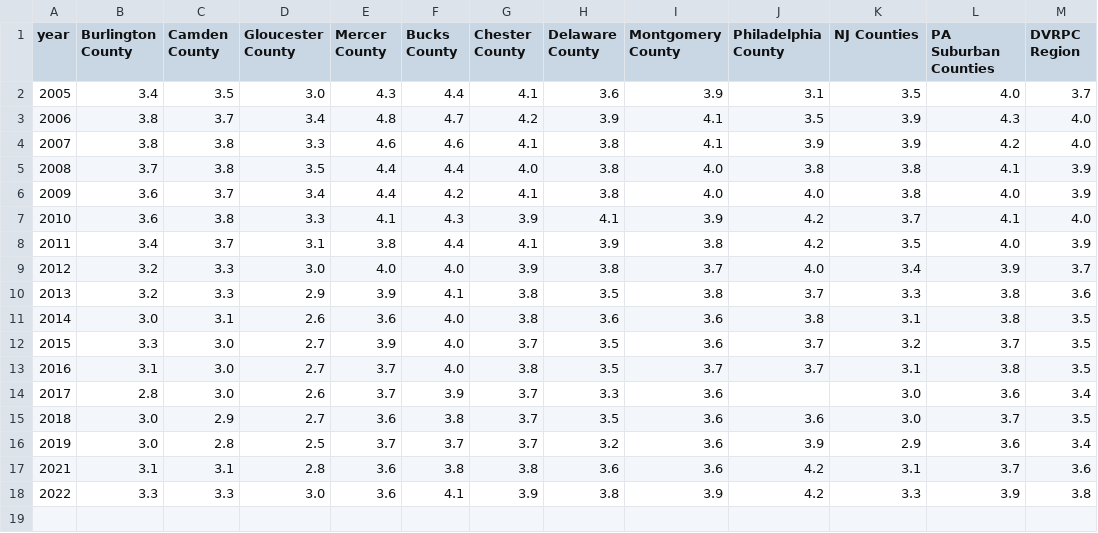
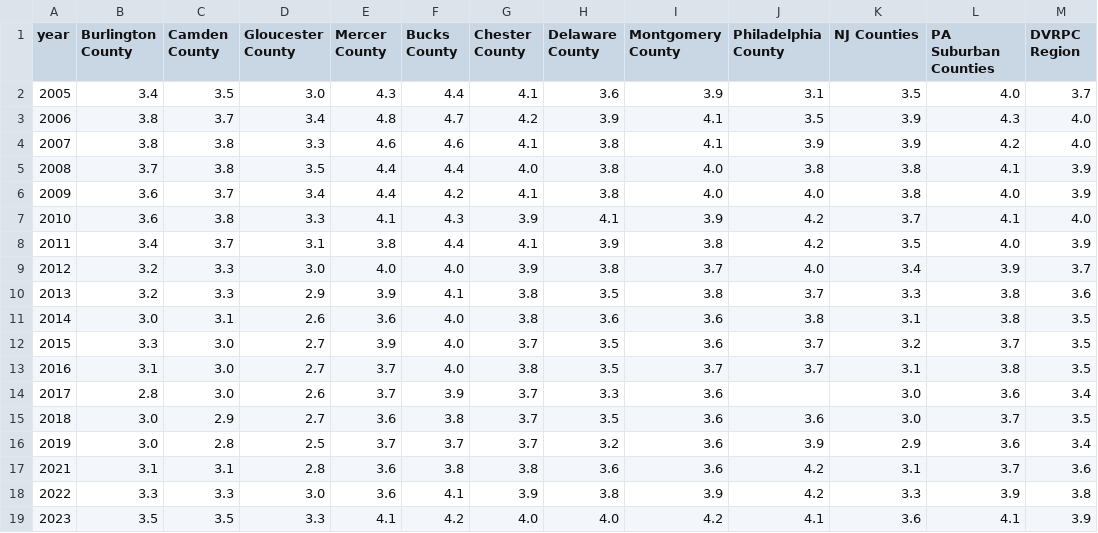
Before and after one commit to dvrpc/TrackingProgress, a CSV file: data/housing_afford_graph_4.csv, drawn as a sheet; the diff names each change by its address in the sheet, - before the commit and + after, or states it on an @@ line.

```diff
--- a/data/housing_afford_graph_4.csv
+++ b/data/housing_afford_graph_4.csv
+row 19: 2023 | 3.5 | 3.5 | 3.3 | 4.1 | 4.2 | 4.0 | 4.0 | 4.2 | 4.1 | 3.6 | 4.1 | 3.9
```
Also changed, not shown: data/housing_afford_graph_1a.csv, data/housing_afford_graph_1b.csv, 2 other files.
